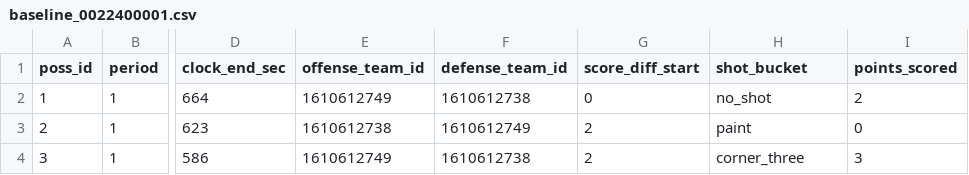
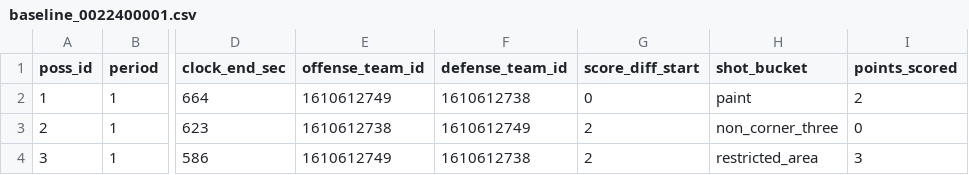
Before and after one commit to mcstempel/flowstate-basketball, a CSV file: data/baseline_0022400001.csv, drawn as a sheet; only a part is shown, gaps mark what is left out; the diff names each change by its address in the sheet, - before the commit and + after, or states it on an @@ line.

```diff
--- a/data/baseline_0022400001.csv
+++ b/data/baseline_0022400001.csv
-H2 (shot_bucket): no_shot
+H2 (shot_bucket): paint
-H3 (shot_bucket): paint
+H3 (shot_bucket): non_corner_three
-H4 (shot_bucket): corner_three
+H4 (shot_bucket): restricted_area
```
Also changed, not shown: data/sequence_0022400001.csv, 12 other files.
